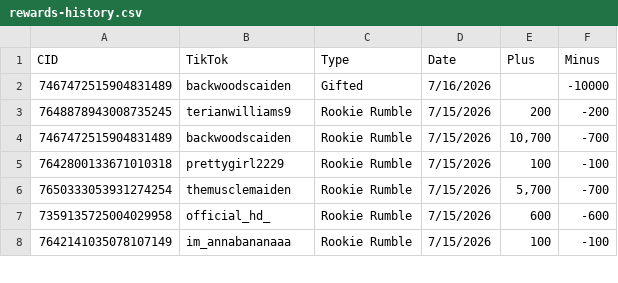
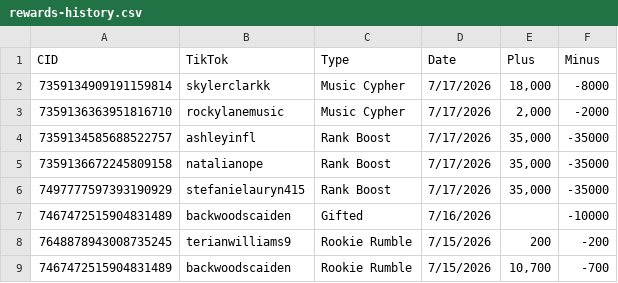
Before and after one commit to ceyre-boop/TABOOST_Platfrom, a CSV file: data/rewards-history.csv, drawn as a sheet; only a part is shown; the shorter side is filled out with more unchanged rows; the diff names each change by its address in the sheet, - before the commit and + after, or states it on an @@ line.

Commit message:
Auto-sync: Rewards @ 2026-07-17T15:58:21.653Z

```diff
--- a/data/rewards-history.csv
+++ b/data/rewards-history.csv
+row 2: 7359134909191159814 | skylerclarkk | Music Cypher | 7/17/2026 | 18,000 | -8000
+row 3: 7359136363951816710 | rockylanemusic | Music Cypher | 7/17/2026 | 2,000 | -2000
+row 4: 7359134585688522757 | ashleyinfl | Rank Boost | 7/17/2026 | 35,000 | -35000
+row 5: 7359136672245809158 | natalianope | Rank Boost | 7/17/2026 | 35,000 | -35000
+row 6: 7497777597393190929 | stefanielauryn415 | Rank Boost | 7/17/2026 | 35,000 | -35000
```
